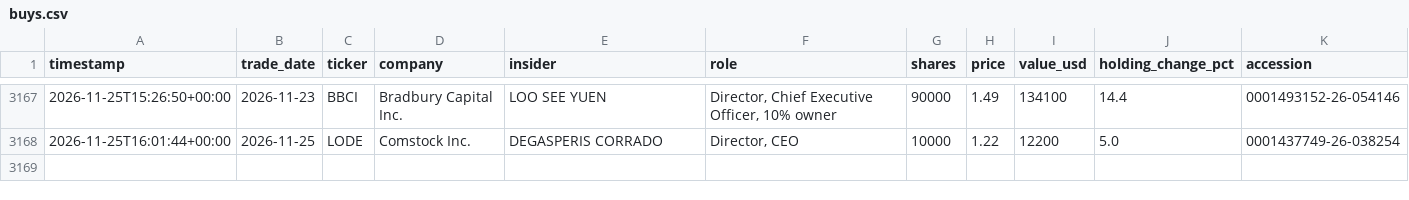
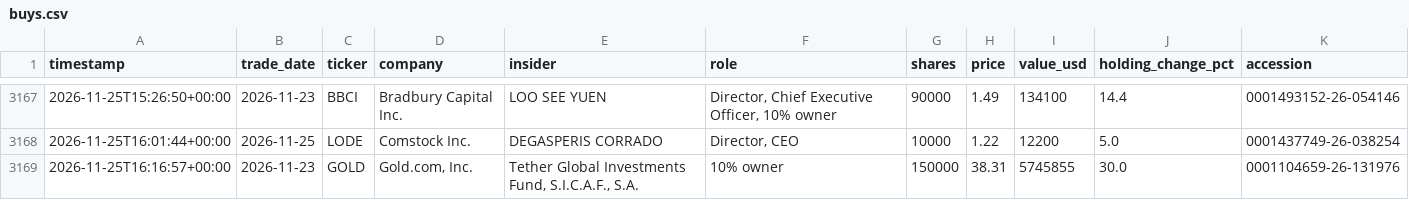
Before and after one commit to kiianwanted-byte/filings-monitor, a CSV file: data/buys.csv, drawn as a sheet; only a part is shown, gaps mark what is left out; the diff names each change by its address in the sheet, - before the commit and + after, or states it on an @@ line.

```diff
--- a/data/buys.csv
+++ b/data/buys.csv
+row 3169: 2026-11-25T16:16:57+00:00 | 2026-11-23 | GOLD | Gold.com, Inc. | Tether Global Investments Fund, S.I.C.A.F., S.A. | 10% owner | 150000 | 38.31 | 5745855 | 30.0 | 0001104659-26-131976
```
Also changed, not shown: 4 other files.
